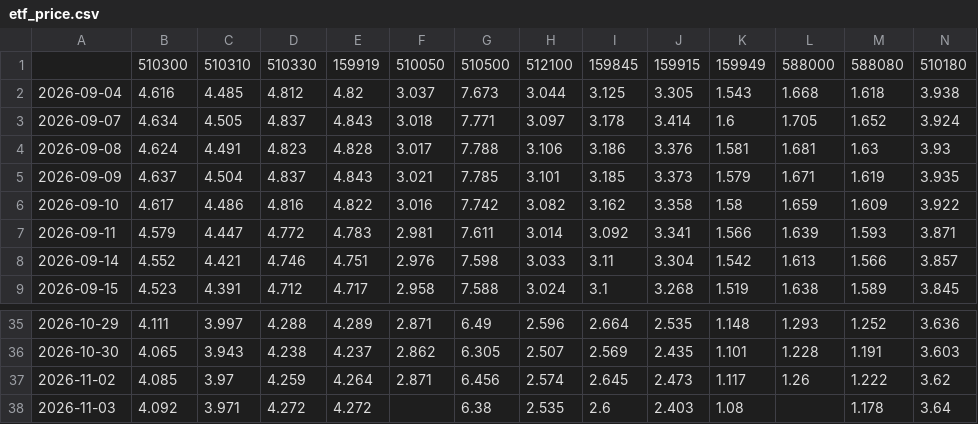
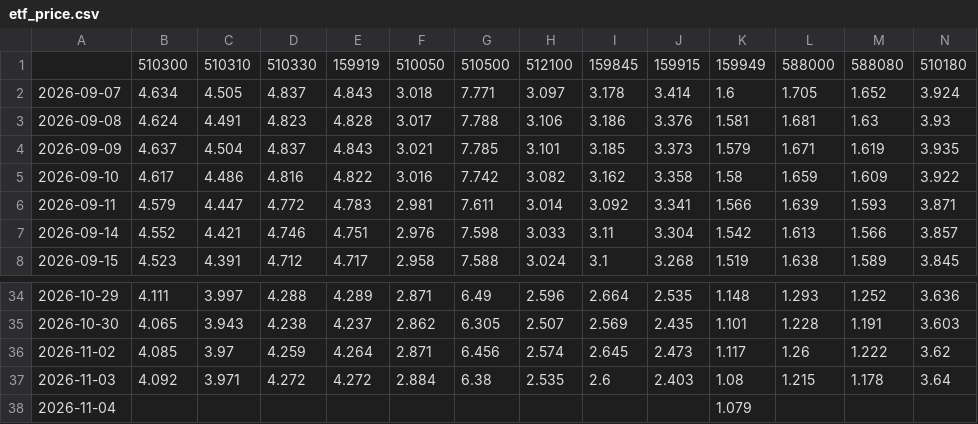
Before and after one commit to tony252/A-SHARE-dashboard, a CSV file: data/etf_price.csv, drawn as a sheet; only a part is shown, gaps mark what is left out; removed rows and columns are numbered as before the commit, all else as after; rows hold the shown columns only; the diff names each change by its address in the sheet, - before the commit and + after, or states it on an @@ line.

```diff
--- a/data/etf_price.csv
+++ b/data/etf_price.csv
-row 2: 2026-09-04 | 4.616 | 4.485 | 4.812 | 4.82 | 3.037 | 7.673 | 3.044 | 3.125 | 3.305 | 1.543 | 1.668 | 1.618 | 3.938
-F37: (empty)
+F37: 2.884
-L37: (empty)
+L37: 1.215
+row 38: 2026-11-04 |  |  |  |  |  |  |  |  |  | 1.079
```
Also changed, not shown: data/etf_flow.csv, 5 other files.
